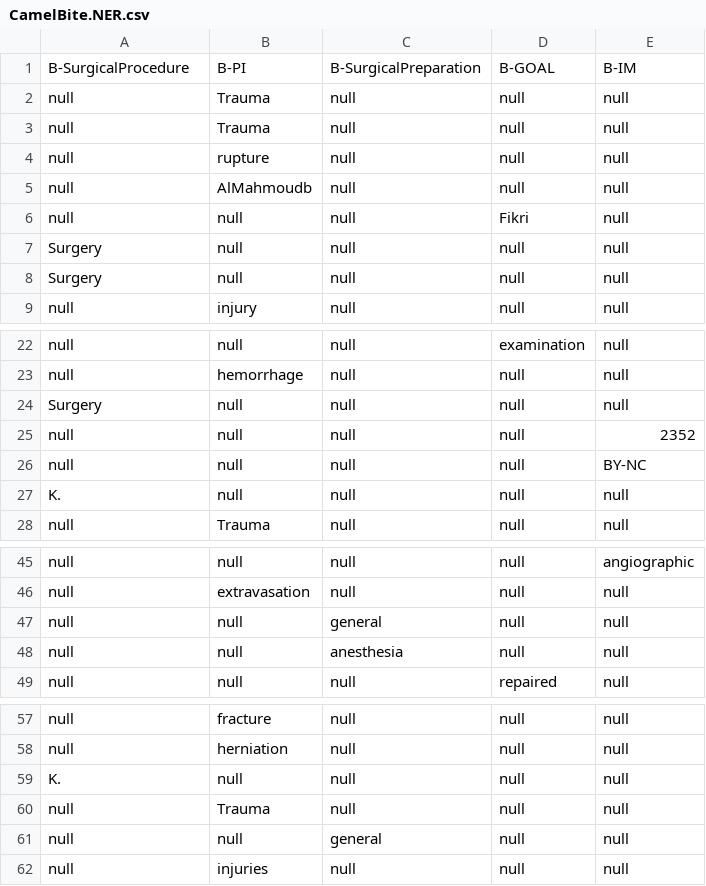
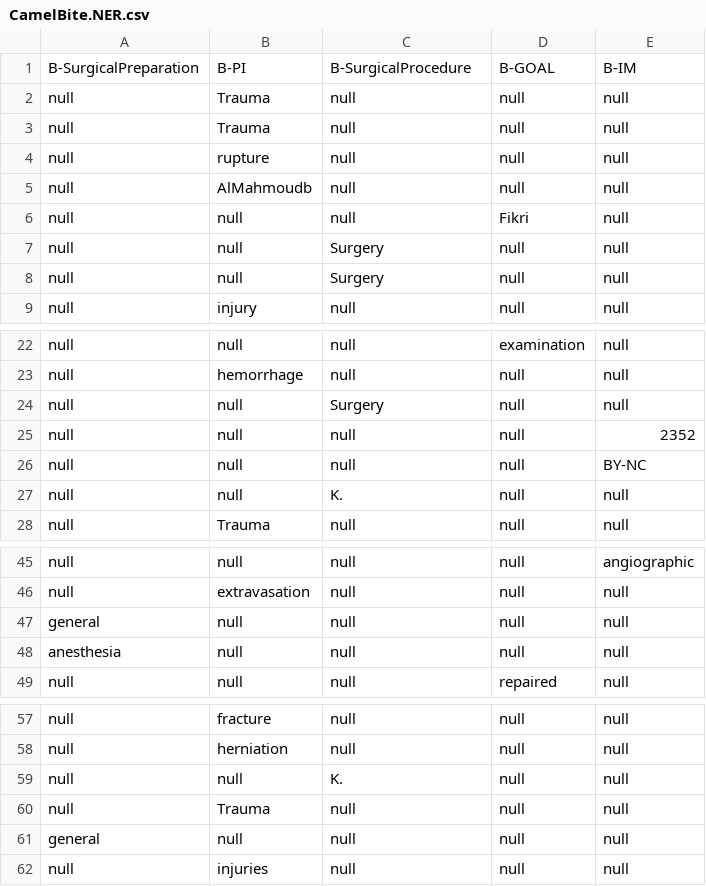
Before and after one commit to carrliitos/NLPInformationExtraction, a CSV file: src/python/sampleDev/NER-OUTPUT/CamelBite.NER.csv, drawn as a sheet; only a part is shown, gaps mark what is left out; the diff covers the shown part only.

```diff
--- a/src/python/sampleDev/NER-OUTPUT/CamelBite.NER.csv
+++ b/src/python/sampleDev/NER-OUTPUT/CamelBite.NER.csv
@@ -1,2 +1,2 @@
-B-SurgicalProcedure,B-PI,B-SurgicalPreparation,B-GOAL,B-IM
+B-SurgicalPreparation,B-PI,B-SurgicalProcedure,B-GOAL,B-IM
 null,Trauma,null,null,null
@@ -6,4 +6,4 @@ null,AlMahmoudb,null,null,null
 null,null,null,Fikri,null
-Surgery,null,null,null,null
-Surgery,null,null,null,null
+null,null,Surgery,null,null
+null,null,Surgery,null,null
 null,injury,null,null,null
@@ -23,6 +23,6 @@ null,null,null,examination,null
 null,hemorrhage,null,null,null
-Surgery,null,null,null,null
+null,null,Surgery,null,null
 null,null,null,null,2352
 null,null,null,null,BY-NC
-K.,null,null,null,null
+null,null,K.,null,null
 null,Trauma,null,null,null
@@ -46,4 +46,4 @@ null,null,null,null,angiographic
 null,extravasation,null,null,null
-null,null,general,null,null
-null,null,anesthesia,null,null
+general,null,null,null,null
+anesthesia,null,null,null,null
 null,null,null,repaired,null
@@ -58,5 +58,5 @@ null,fracture,null,null,null
 null,herniation,null,null,null
-K.,null,null,null,null
+null,null,K.,null,null
 null,Trauma,null,null,null
-null,null,general,null,null
+general,null,null,null,null
 null,injuries,null,null,null
```
Also changed, not shown: 2 edited cells elsewhere in this file, src/python/sampleDev/NER-OUTPUT/AcuteSplenicRuptureFollowingLaparoscopicPneumoperitoneum.NER.csv, src/python/sampleDev/NER-OUTPUT/AcuteSubduralHematomaOnRugbyPlayer.NER.csv, 48 other files.
